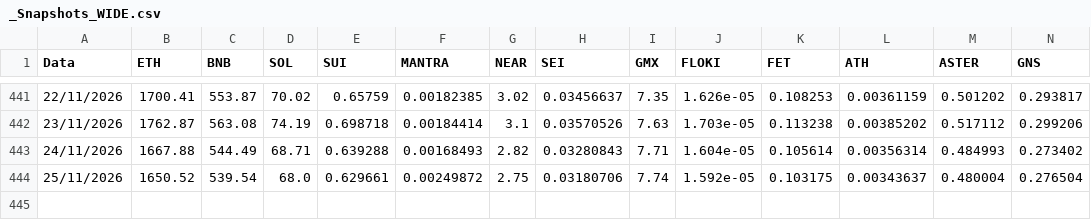
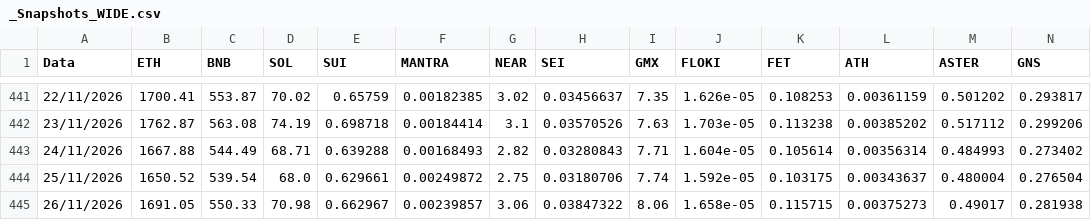
Before and after one commit to volmar86/crypto-prices, a CSV file: _Snapshots_WIDE.csv, drawn as a sheet; only a part is shown, gaps mark what is left out; rows hold the shown columns only; the diff names each change by its address in the sheet, - before the commit and + after, or states it on an @@ line.

```diff
--- a/_Snapshots_WIDE.csv
+++ b/_Snapshots_WIDE.csv
+row 445: 26/11/2026 | 1691.05 | 550.33 | 70.98 | 0.662967 | 0.00239857 | 3.06 | 0.03847322 | 8.06 | 1.658e-05 | 0.115715 | 0.00375273 | 0.49017 | 0.281938
```
